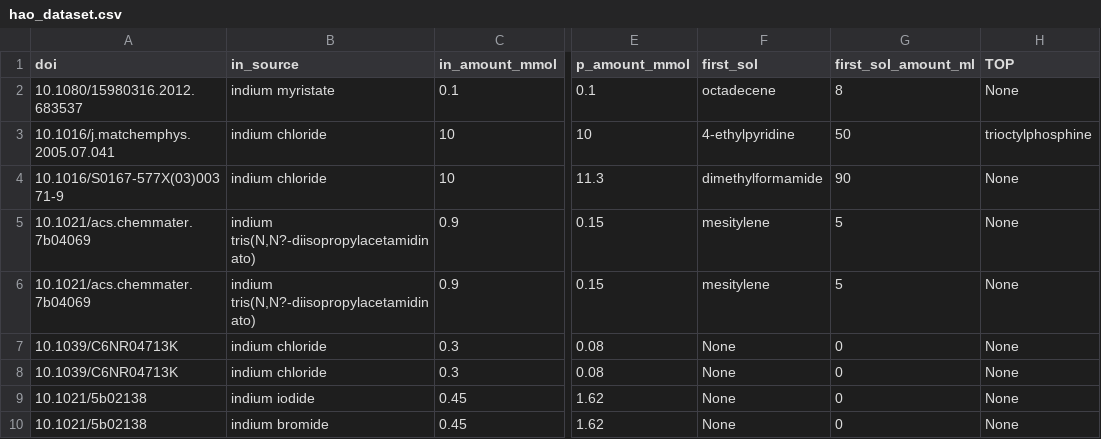
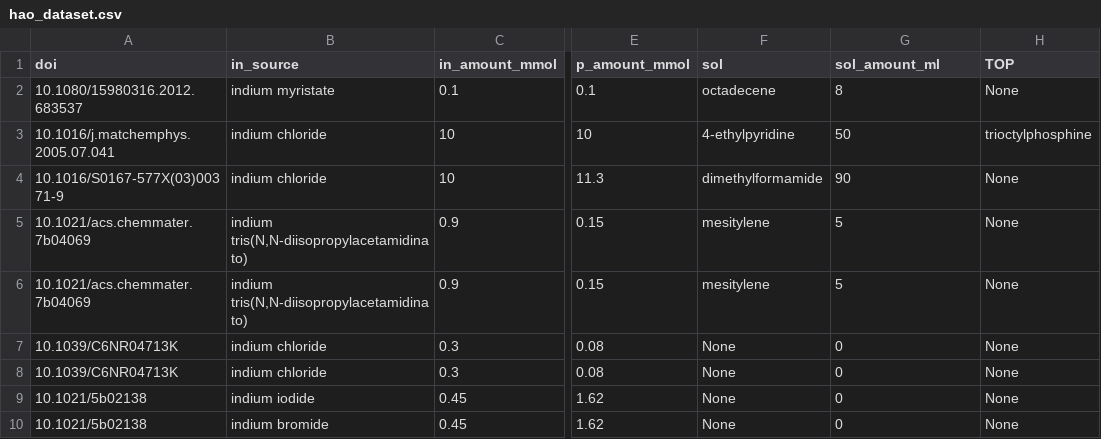
Before and after one commit to anhhaokudo/Cossairt_InP, a CSV file: dataset/hao/hao_dataset.csv, drawn as a sheet; only a part is shown, gaps mark what is left out; the diff names each change by its address in the sheet, - before the commit and + after, or states it on an @@ line.

```diff
--- a/dataset/hao/hao_dataset.csv
+++ b/dataset/hao/hao_dataset.csv
-F1: first_sol
+F1: sol
-G1: first_sol_amount_ml
+G1: sol_amount_ml
-B5:B6 (in_source): indium tris(N,N?-diisopropylacetamidinato)
+B5:B6 (in_source): indium tris(N,N-diisopropylacetamidinato)
```
Also changed, not shown: dataset/dataset_InP.csv, dataset/hao/abs_only.csv, 4 other files.
